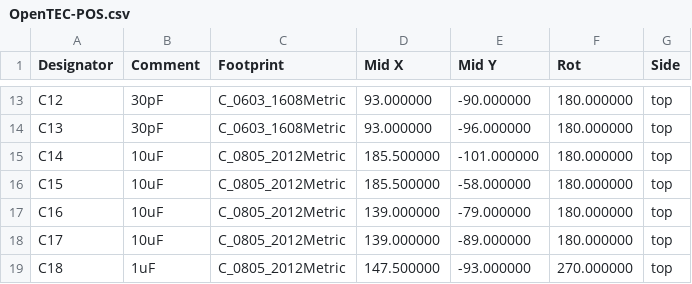
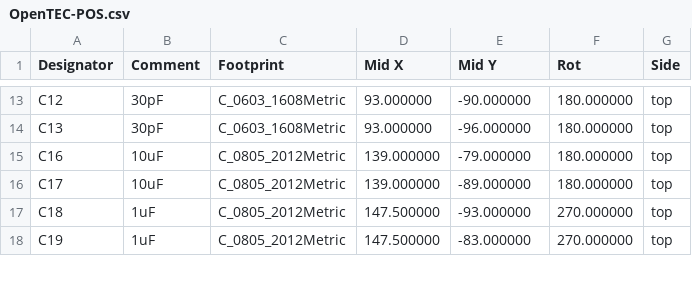
Before and after one commit to DanielHeEGG/OpenTEC, a CSV file: Fabrication/OpenTEC-POS.csv, drawn as a sheet; only a part is shown, gaps mark what is left out; the shorter side is filled out with more unchanged rows.

```diff
--- a/Fabrication/OpenTEC-POS.csv
+++ b/Fabrication/OpenTEC-POS.csv
@@ -14,4 +14,2 @@ Designator,Comment,Footprint,Mid X, Mid Y,Rot,Side
 "C13","30pF","C_0603_1608Metric",93.000000,-96.000000,180.000000,top
-"C14","10uF","C_0805_2012Metric",185.500000,-101.000000,180.000000,top
-"C15","10uF","C_0805_2012Metric",185.500000,-58.000000,180.000000,top
 "C16","10uF","C_0805_2012Metric",139.000000,-79.000000,180.000000,top
```
Also changed, not shown: Fabrication/OpenTEC-BOM.csv, 3 other files.
